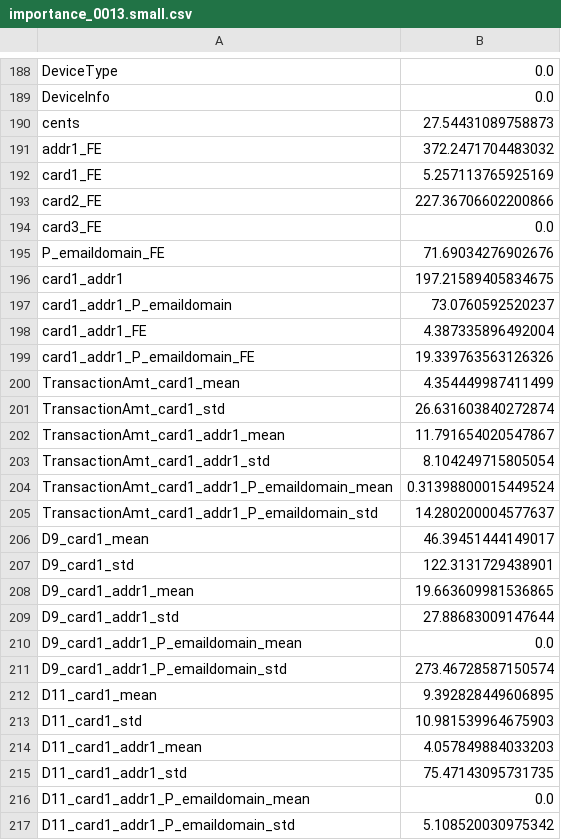
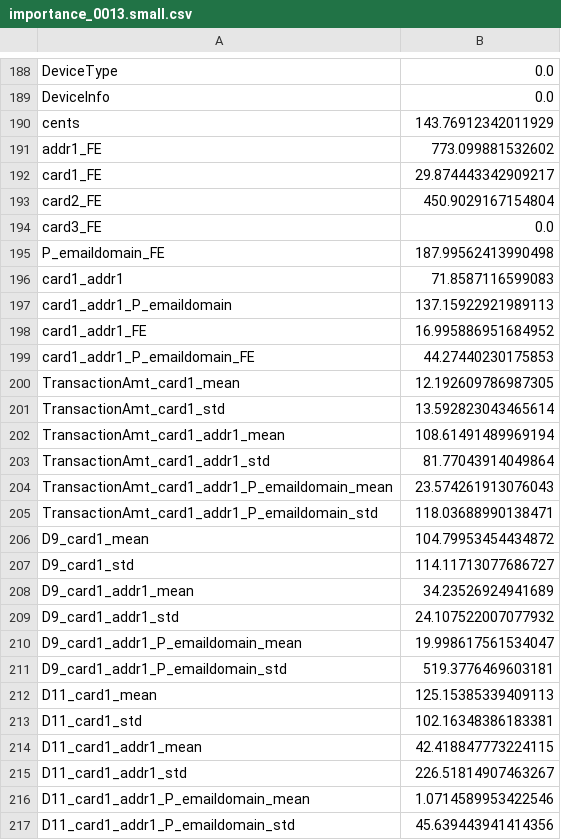
Before and after one commit to yota-p/02-ieee-fraud-detection, a CSV file: feature/importance/importance_0013.small.csv, drawn as a sheet; only a part is shown, gaps mark what is left out; the diff covers the shown part only.

```diff
--- a/feature/importance/importance_0013.small.csv
+++ b/feature/importance/importance_0013.small.csv
@@ -189,29 +189,29 @@ DeviceType,0.0
 DeviceInfo,0.0
-cents,27.54431089758873
-addr1_FE,372.2471704483032
-card1_FE,5.257113765925169
-card2_FE,227.36706602200866
+cents,143.76912342011929
+addr1_FE,773.099881532602
+card1_FE,29.874443342909217
+card2_FE,450.9029167154804
 card3_FE,0.0
-P_emaildomain_FE,71.69034276902676
-card1_addr1,197.21589405834675
-card1_addr1_P_emaildomain,73.0760592520237
-card1_addr1_FE,4.387335896492004
-card1_addr1_P_emaildomain_FE,19.339763563126326
-TransactionAmt_card1_mean,4.354449987411499
-TransactionAmt_card1_std,26.631603840272874
-TransactionAmt_card1_addr1_mean,11.791654020547867
-TransactionAmt_card1_addr1_std,8.104249715805054
-TransactionAmt_card1_addr1_P_emaildomain_mean,0.31398800015449524
-TransactionAmt_card1_addr1_P_emaildomain_std,14.280200004577637
-D9_card1_mean,46.39451444149017
-D9_card1_std,122.3131729438901
-D9_card1_addr1_mean,19.663609981536865
-D9_card1_addr1_std,27.88683009147644
-D9_card1_addr1_P_emaildomain_mean,0.0
-D9_card1_addr1_P_emaildomain_std,273.46728587150574
-D11_card1_mean,9.392828449606895
-D11_card1_std,10.981539964675903
-D11_card1_addr1_mean,4.057849884033203
-D11_card1_addr1_std,75.47143095731735
-D11_card1_addr1_P_emaildomain_mean,0.0
-D11_card1_addr1_P_emaildomain_std,5.108520030975342
+P_emaildomain_FE,187.99562413990498
+card1_addr1,71.8587116599083
+card1_addr1_P_emaildomain,137.15922921989113
+card1_addr1_FE,16.995886951684952
+card1_addr1_P_emaildomain_FE,44.27440230175853
+TransactionAmt_card1_mean,12.192609786987305
+TransactionAmt_card1_std,13.592823043465614
+TransactionAmt_card1_addr1_mean,108.61491489969194
+TransactionAmt_card1_addr1_std,81.77043914049864
+TransactionAmt_card1_addr1_P_emaildomain_mean,23.574261913076043
+TransactionAmt_card1_addr1_P_emaildomain_std,118.03688990138471
+D9_card1_mean,104.79953454434872
+D9_card1_std,114.11713077686727
+D9_card1_addr1_mean,34.23526924941689
+D9_card1_addr1_std,24.107522007077932
+D9_card1_addr1_P_emaildomain_mean,19.998617561534047
+D9_card1_addr1_P_emaildomain_std,519.3776469603181
+D11_card1_mean,125.15385339409113
+D11_card1_std,102.16348386183381
+D11_card1_addr1_mean,42.418847773224115
+D11_card1_addr1_std,226.51814907463267
+D11_card1_addr1_P_emaildomain_mean,1.0714589953422546
+D11_card1_addr1_P_emaildomain_std,45.639443941414356
```
Also changed, not shown: 92 edited cells elsewhere in this file, 33 other files.
